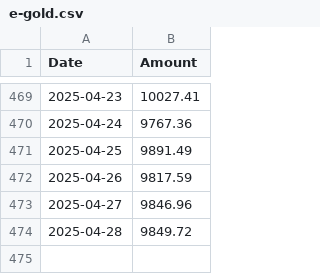
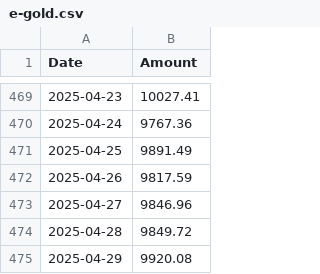
Before and after one commit to fosskingdom/Datasets-for-ML, a CSV file: e-gold.csv, drawn as a sheet; only a part is shown, gaps mark what is left out.

Commit message:
Update e-gold.csv 2025-04-29

```diff
--- a/e-gold.csv
+++ b/e-gold.csv
@@ -474 +474,2 @@ Date,Amount
 2025-04-28,9849.72
+2025-04-29,9920.08
```
